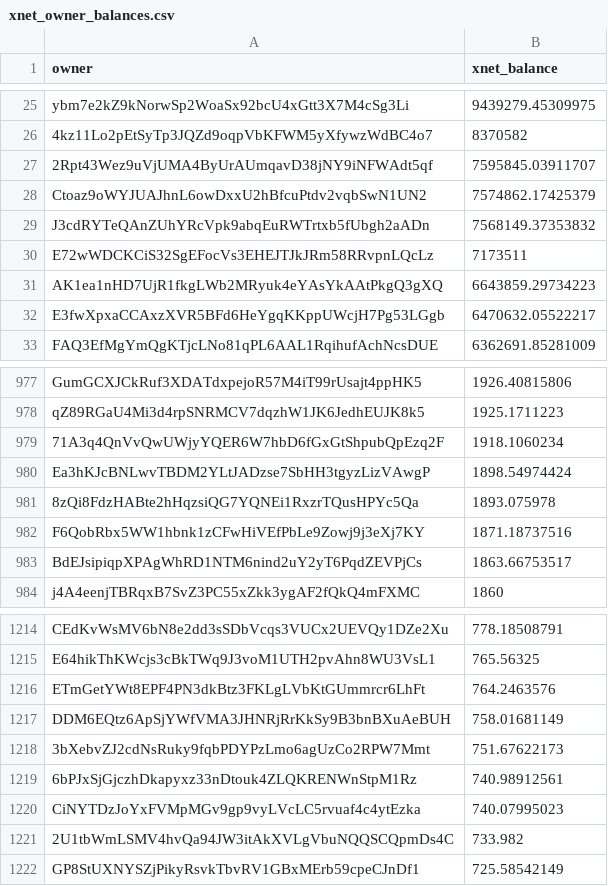
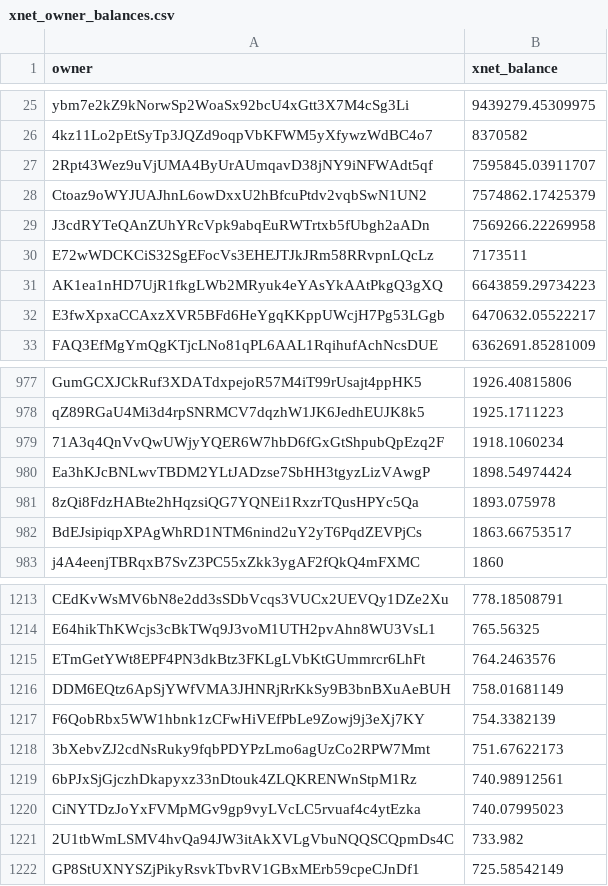
Before and after one commit to xnet-community-data/xnet-data-integration, a CSV file: data/derived/xnet_owner_balances.csv, drawn as a sheet; only a part is shown, gaps mark what is left out.

Commit message:
Publish XNET live state (full)

```diff
--- a/data/derived/xnet_owner_balances.csv
+++ b/data/derived/xnet_owner_balances.csv
@@ -28,3 +28,3 @@ ybm7e2kZ9kNorwSp2WoaSx92bcU4xGtt3X7M4cSg3Li,9439279.45309975
 Ctoaz9oWYJUAJhnL6owDxxU2hBfcuPtdv2vqbSwN1UN2,7574862.17425379
-J3cdRYTeQAnZUhYRcVpk9abqEuRWTrtxb5fUbgh2aADn,7568149.37353832
+J3cdRYTeQAnZUhYRcVpk9abqEuRWTrtxb5fUbgh2aADn,7569266.22269958
 E72wWDCKCiS32SgEFocVs3EHEJTJkJRm58RRvpnLQcLz,7173511
@@ -981,3 +981,2 @@ Ea3hKJcBNLwvTBDM2YLtJADzse7SbHH3tgyzLizVAwgP,1898.54974424
 8zQi8FdzHABte2hHqzsiQG7YQNEi1RxzrTQusHPYc5Qa,1893.075978
-F6QobRbx5WW1hbnk1zCFwHiVEfPbLe9Zowj9j3eXj7KY,1871.18737516
 BdEJsipiqpXPAgWhRD1NTM6nind2uY2yT6PqdZEVPjCs,1863.66753517
@@ -1217,2 +1216,3 @@ ETmGetYWt8EPF4PN3dkBtz3FKLgLVbKtGUmmrcr6LhFt,764.2463576
 DDM6EQtz6ApSjYWfVMA3JHNRjRrKkSy9B3bnBXuAeBUH,758.01681149
+F6QobRbx5WW1hbnk1zCFwHiVEfPbLe9Zowj9j3eXj7KY,754.3382139
 3bXebvZJ2cdNsRuky9fqbPDYPzLmo6agUzCo2RPW7Mmt,751.67622173
```
Also changed, not shown: 15 other files.
